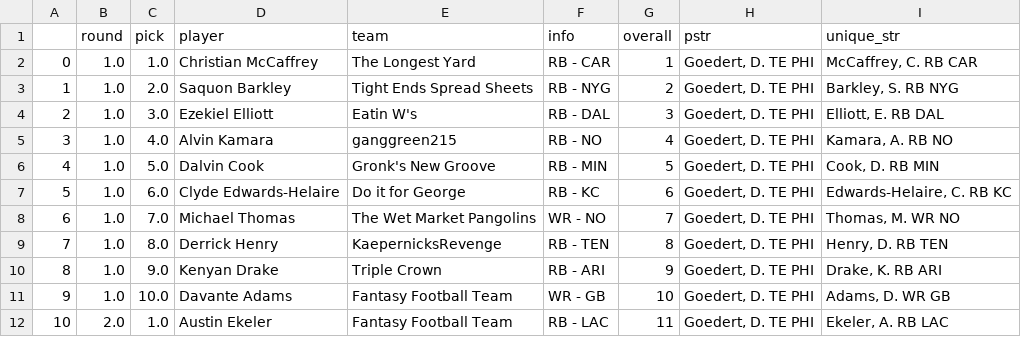
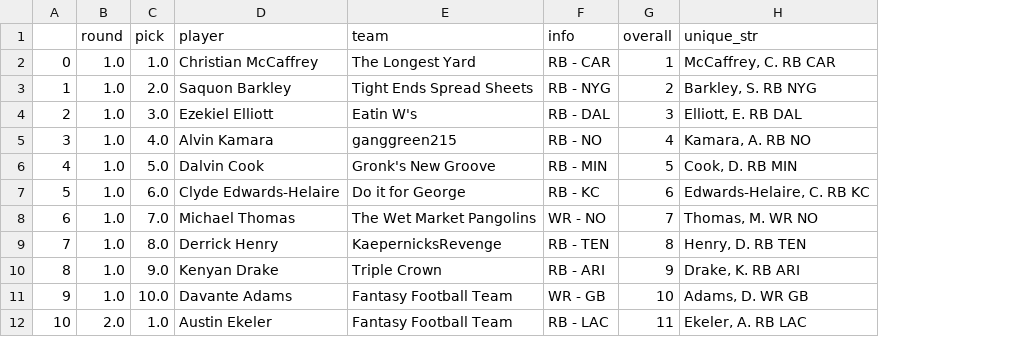
Before and after one commit to FFxML/CanadaBalls, a CSV file: DraftOrder.csv, drawn as a sheet; only a part is shown; the diff names each change by its address in the sheet, - before the commit and + after, or states it on an @@ line.

Commit message:
Added draft outcomes analysis

```diff
--- a/DraftOrder.csv
+++ b/DraftOrder.csv
-column H (pstr), rows 2-12: all Goedert, D. TE PHI
```
Also changed, not shown: 2 other files.
